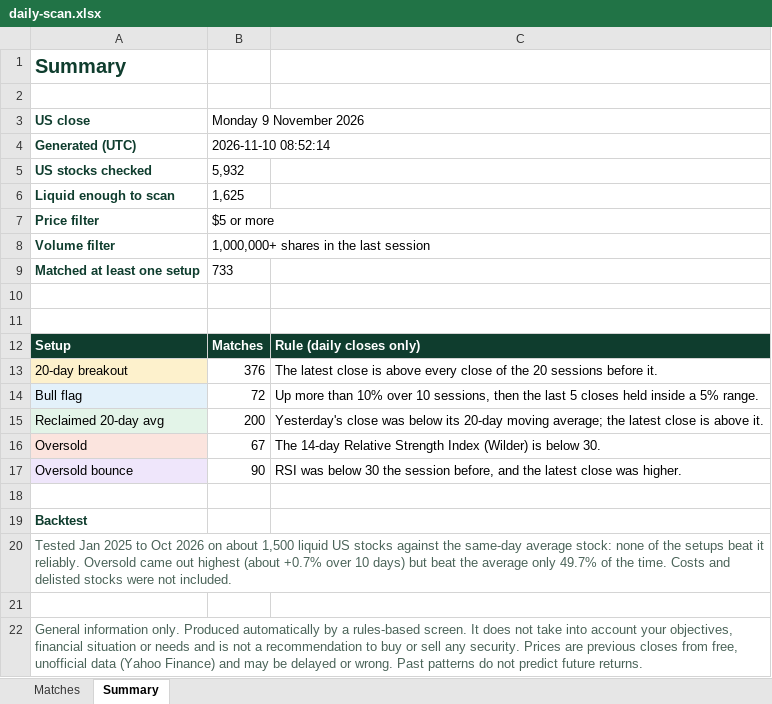
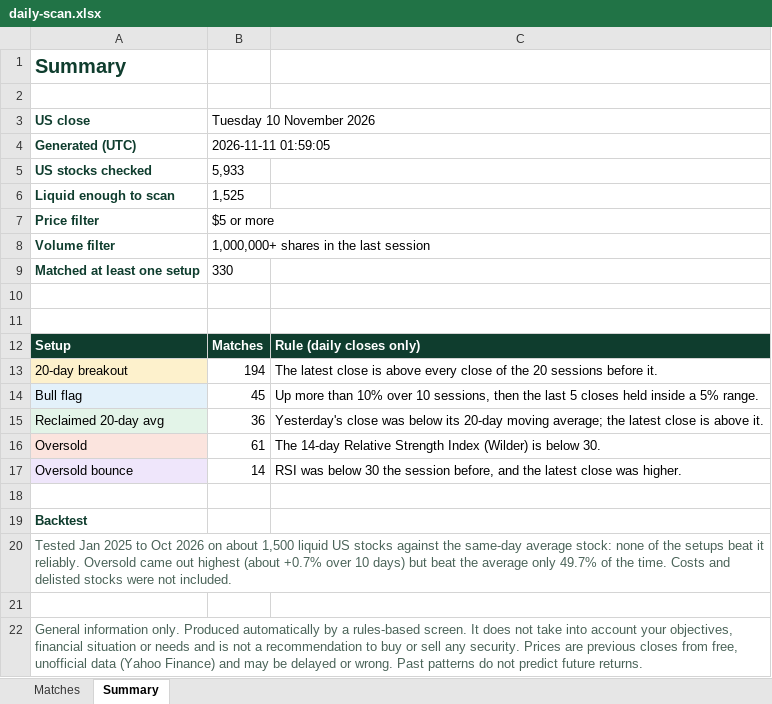
Before and after one commit to RohanTainwala/Finingale, an Excel workbook: data/daily-scan.xlsx, sheet Summary, drawn as a sheet; values as stored, in another font and other column widths than the file's, no borders; the diff names each change by its address in the sheet, - before the commit and + after, or states it on an @@ line.

```diff
--- a/data/daily-scan.xlsx (sheet Summary)
+++ b/data/daily-scan.xlsx (sheet Summary)
-B3: Monday 9 November 2026
+B3: Tuesday 10 November 2026
-B4 (Tuesday 10 November 2026): 2026-11-10 08:52:14
+B4 (Tuesday 10 November 2026): 2026-11-11 01:59:05
-B5 (Tuesday 10 November 2026): 5,932
+B5 (Tuesday 10 November 2026): 5,933
-B6 (Tuesday 10 November 2026): 1,625
+B6 (Tuesday 10 November 2026): 1,525
-B9 (Tuesday 10 November 2026): 733
+B9 (Tuesday 10 November 2026): 330
-B13 (Tuesday 10 November 2026): 376
+B13 (Tuesday 10 November 2026): 194
-B14 (Tuesday 10 November 2026): 72
+B14 (Tuesday 10 November 2026): 45
-B15 (Tuesday 10 November 2026): 200
+B15 (Tuesday 10 November 2026): 36
-B16 (Tuesday 10 November 2026): 67
+B16 (Tuesday 10 November 2026): 61
-B17 (Tuesday 10 November 2026): 90
+B17 (Tuesday 10 November 2026): 14
```
Also changed, not shown: sheet Matches, 1 other file.
